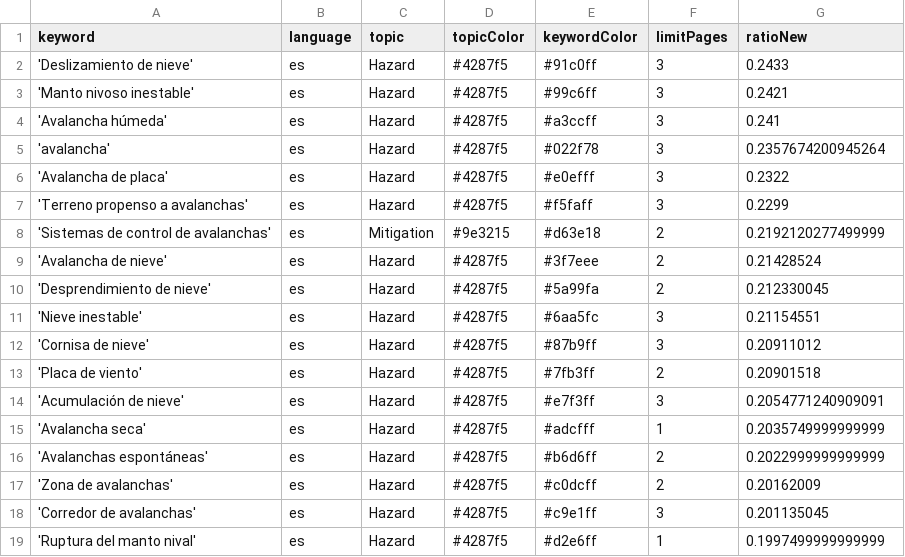
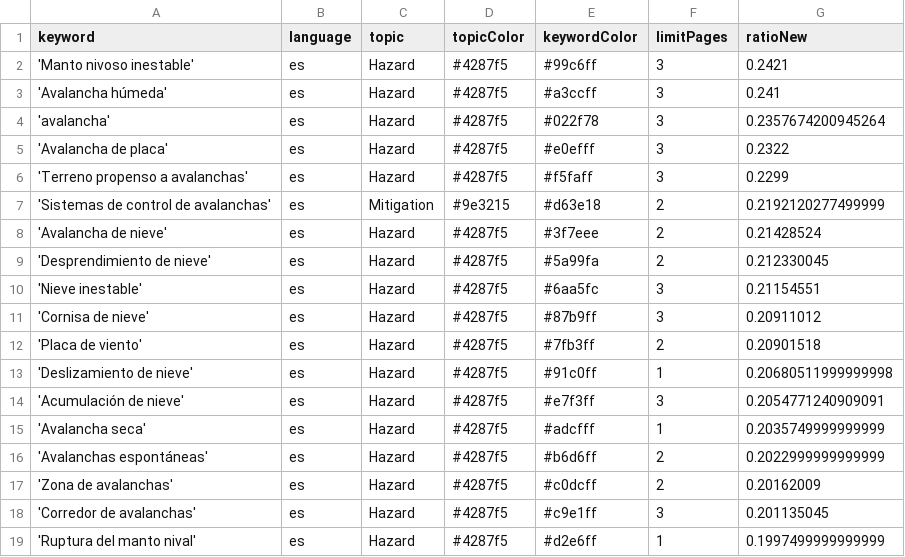
Before and after one commit to picawe-news/AvalanchaIsComing, a CSV file: keywords.csv, drawn as a sheet; only a part is shown.

Commit message:
Commit from GitHub Actions (harvest:0.0)

```diff
--- a/keywords.csv
+++ b/keywords.csv
@@ -1,3 +1,2 @@
 keyword,language,topic,topicColor,keywordColor,limitPages,ratioNew
-'Deslizamiento de nieve',es,Hazard,#4287f5,#91c0ff,3,0.2433
 'Manto nivoso inestable',es,Hazard,#4287f5,#99c6ff,3,0.2421
@@ -13,2 +12,3 @@ keyword,language,topic,topicColor,keywordColor,limitPages,ratioNew
 'Placa de viento',es,Hazard,#4287f5,#7fb3ff,2,0.20901518
+'Deslizamiento de nieve',es,Hazard,#4287f5,#91c0ff,1,0.20680511999999998
 'Acumulación de nieve',es,Hazard,#4287f5,#e7f3ff,3,0.2054771240909091
```
